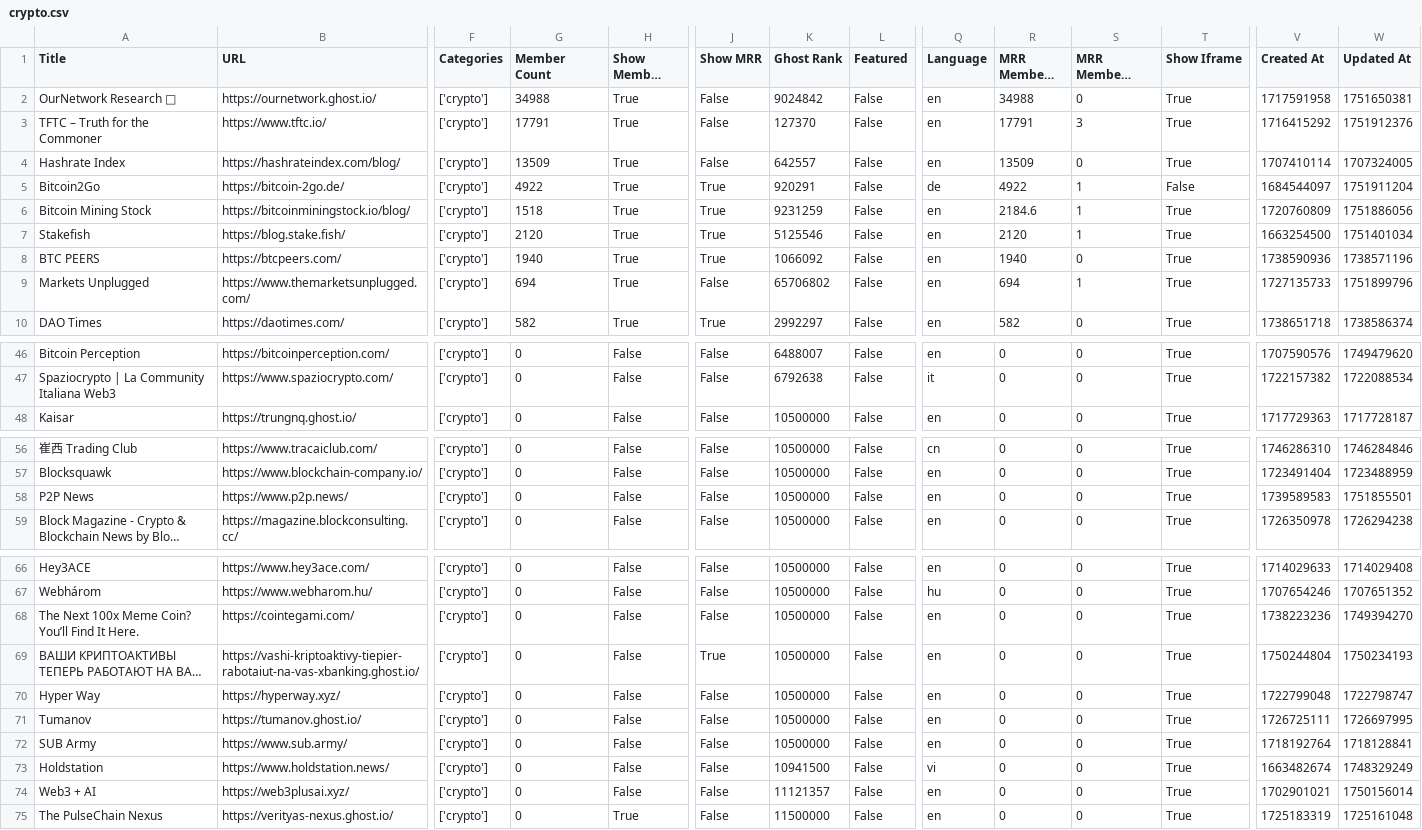
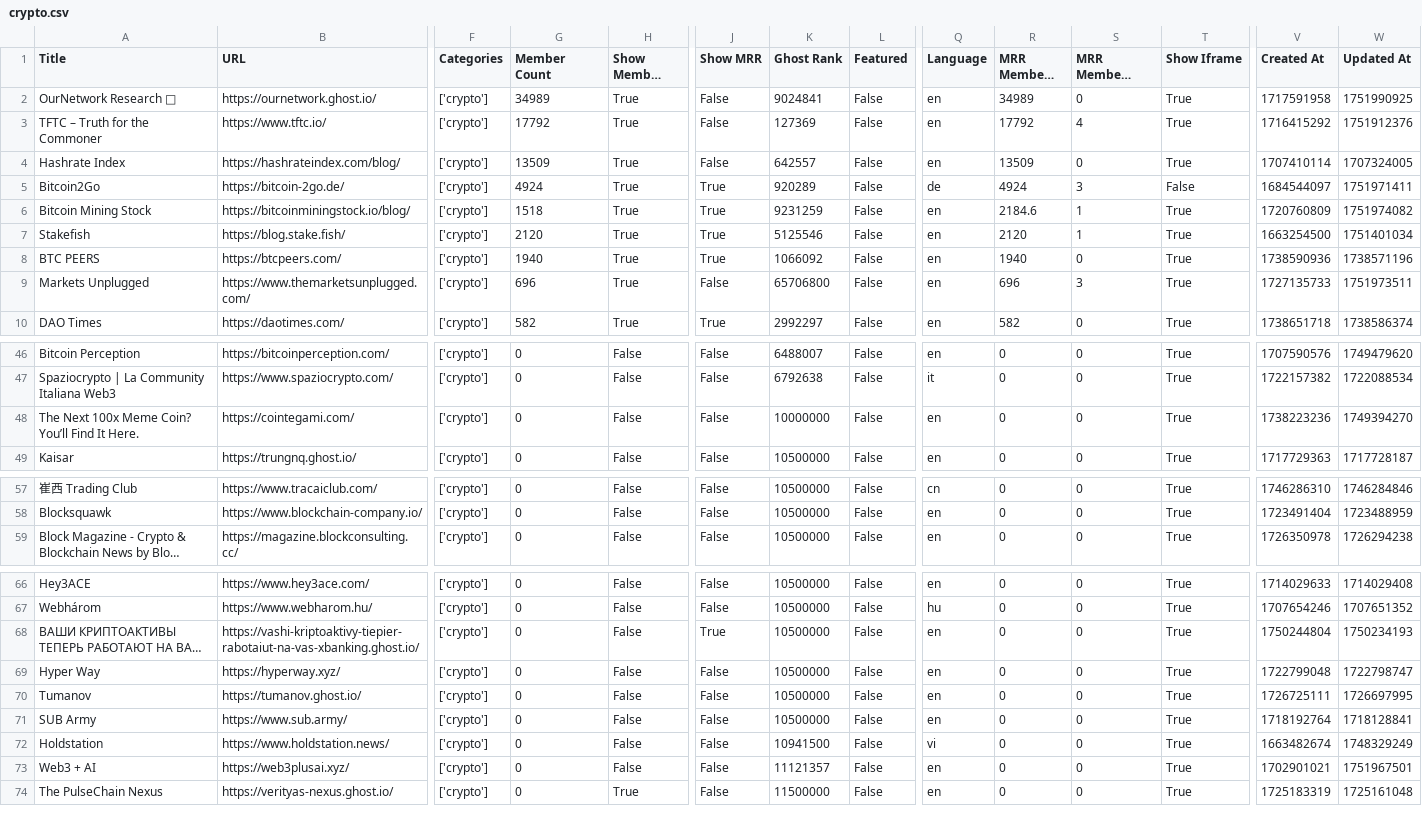
Before and after one commit to TheBoatyMcBoatFace/explore-ghosts, a CSV file: output/crypto.csv, drawn as a sheet; only a part is shown, gaps mark what is left out; long unchanged cells end in …; removed rows and columns are numbered as before the commit, all else as after; rows hold the shown columns only; the diff covers the shown part only; the diff names each change by its address in the sheet, - before the commit and + after, or states it on an @@ line.

```diff
--- a/output/crypto.csv
+++ b/output/crypto.csv
-G2 (Member Count): 34988
+G2 (Member Count): 34989
-K2 (Ghost Rank): 9024842
+K2 (Ghost Rank): 9024841
-R2 (MRR Members Rank): 34988
+R2 (MRR Members Rank): 34989
-W2 (Updated At): 1751650381
+W2 (Updated At): 1751990925
-G3 (Member Count): 17791
+G3 (Member Count): 17792
-K3 (Ghost Rank): 127370
+K3 (Ghost Rank): 127369
-R3 (MRR Members Rank): 17791
+R3 (MRR Members Rank): 17792
-S3 (MRR Members Diff Rank): 3
+S3 (MRR Members Diff Rank): 4
-G5 (Member Count): 4922
+G5 (Member Count): 4924
-K5 (Ghost Rank): 920291
+K5 (Ghost Rank): 920289
-R5 (MRR Members Rank): 4922
+R5 (MRR Members Rank): 4924
-S5 (MRR Members Diff Rank): 1
+S5 (MRR Members Diff Rank): 3
-W5 (Updated At): 1751911204
+W5 (Updated At): 1751971411
-W6 (Updated At): 1751886056
+W6 (Updated At): 1751974082
-G9 (Member Count): 694
+G9 (Member Count): 696
-K9 (Ghost Rank): 65706802
+K9 (Ghost Rank): 65706800
-R9 (MRR Members Rank): 694
+R9 (MRR Members Rank): 696
-S9 (MRR Members Diff Rank): 1
+S9 (MRR Members Diff Rank): 3
-W9 (Updated At): 1751899796
+W9 (Updated At): 1751973511
+row 48: The Next 100x Meme Coin? You’ll Find It Here. | https://cointegami.com/ | ['crypto'] | 0 | False | False | 10000000 | False | en | 0 | 0 | True | 1738223236 | 1749394270
-row 58: P2P News | https://www.p2p.news/ | ['crypto'] | 0 | False | False | 10500000 | False | en | 0 | 0 | True | 1739589583 | 1751855501
-row 68: The Next 100x Meme Coin? You’ll Find It Here. | https://cointegami.com/ | ['crypto'] | 0 | False | False | 10500000 | False | en | 0 | 0 | True | 1738223236 | 1749394270
-W73 (Updated At): 1750156014
+W73 (Updated At): 1751967501
```
Also changed, not shown: 2 edited cells elsewhere in this file, output/art.csv, output/business.csv, 30 other files.
